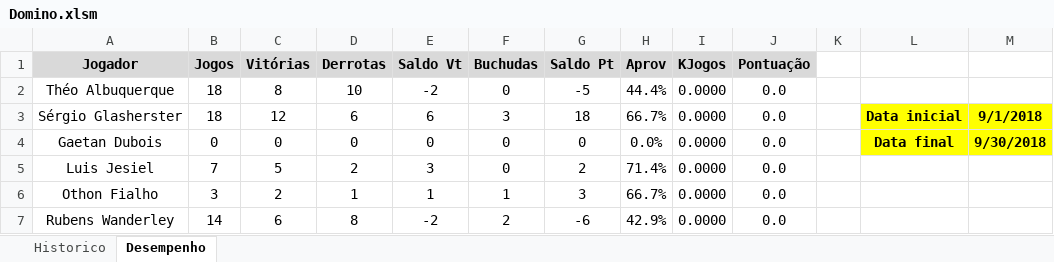
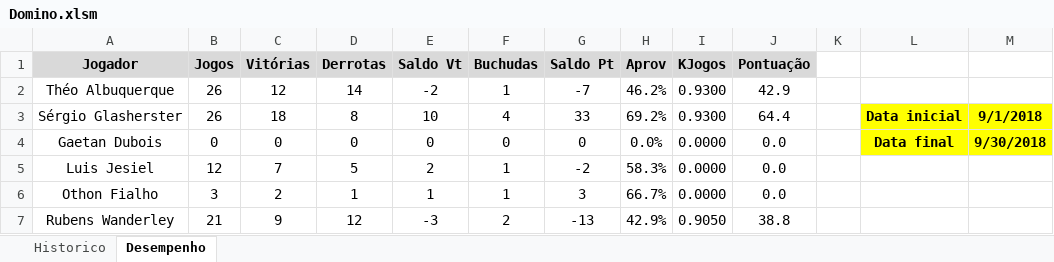
Before and after one commit to theoadepaula/domino, an Excel workbook: src/Domino.xlsm, sheet Desempenho, drawn as a sheet; only a part is shown; values as stored, in another font and other column widths than the file's, no borders; charts and pictures and conditional formats and table styles not drawn; the diff covers the shown part only; the diff names each change by its address in the sheet, - before the commit and + after, or states it on an @@ line.

```diff
--- a/src/Domino.xlsm (sheet Desempenho)
+++ b/src/Domino.xlsm (sheet Desempenho)
-B2:B3 (Jogos): 18
+B2:B3 (Jogos): 26
-C2 (Vitórias): 8
+C2 (Vitórias): 12
-D2 (Derrotas): 10
+D2 (Derrotas): 14
-F2 (Buchudas): 0
+F2 (Buchudas): 1
-G2 (Saldo Pt): -5
+G2 (Saldo Pt): -7
-H2 (Aprov): 44.4%
+H2 (Aprov): 46.2%
-I2:I3 (KJogos): 0.0000
+I2:I3 (KJogos): 0.9300
-J2 (Pontuação): 0.0
+J2 (Pontuação): 42.9
-C3 (Vitórias): 12
+C3 (Vitórias): 18
-D3 (Derrotas): 6
+D3 (Derrotas): 8
-E3 (Saldo Vt): 6
+E3 (Saldo Vt): 10
-F3 (Buchudas): 3
+F3 (Buchudas): 4
-G3 (Saldo Pt): 18
+G3 (Saldo Pt): 33
-H3 (Aprov): 66.7%
+H3 (Aprov): 69.2%
-J3 (Pontuação): 0.0
+J3 (Pontuação): 64.4
-B5 (Jogos): 7
+B5 (Jogos): 12
-C5 (Vitórias): 5
+C5 (Vitórias): 7
-D5 (Derrotas): 2
+D5 (Derrotas): 5
-E5 (Saldo Vt): 3
+E5 (Saldo Vt): 2
-F5 (Buchudas): 0
+F5 (Buchudas): 1
-G5 (Saldo Pt): 2
+G5 (Saldo Pt): -2
-H5 (Aprov): 71.4%
+H5 (Aprov): 58.3%
-B7 (Jogos): 14
+B7 (Jogos): 21
-C7 (Vitórias): 6
+C7 (Vitórias): 9
-D7 (Derrotas): 8
+D7 (Derrotas): 12
-E7 (Saldo Vt): -2
+E7 (Saldo Vt): -3
-G7 (Saldo Pt): -6
+G7 (Saldo Pt): -13
-I7 (KJogos): 0.0000
+I7 (KJogos): 0.9050
-J7 (Pontuação): 0.0
+J7 (Pontuação): 38.8
```
Also changed, not shown: 24 edited cells elsewhere in this sheet, sheet Historico.
